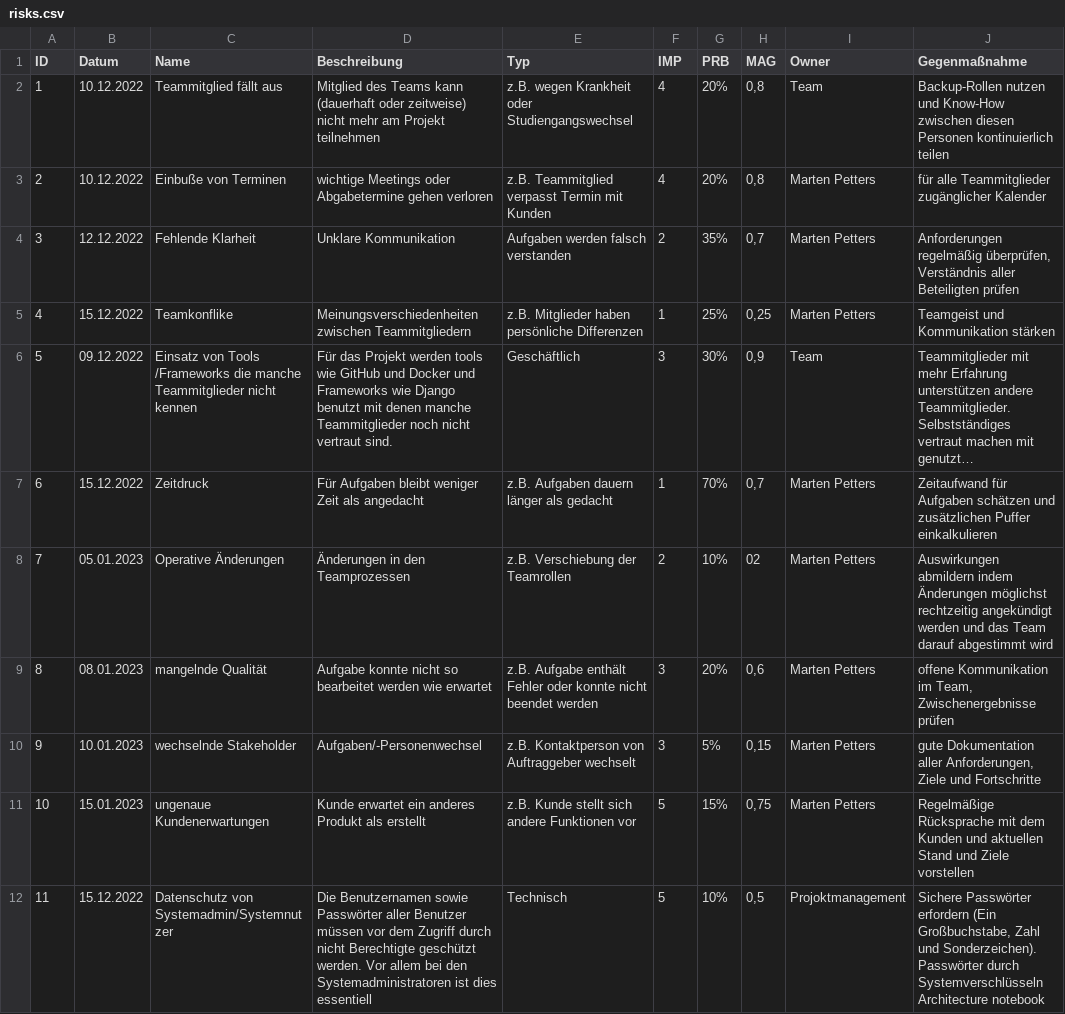
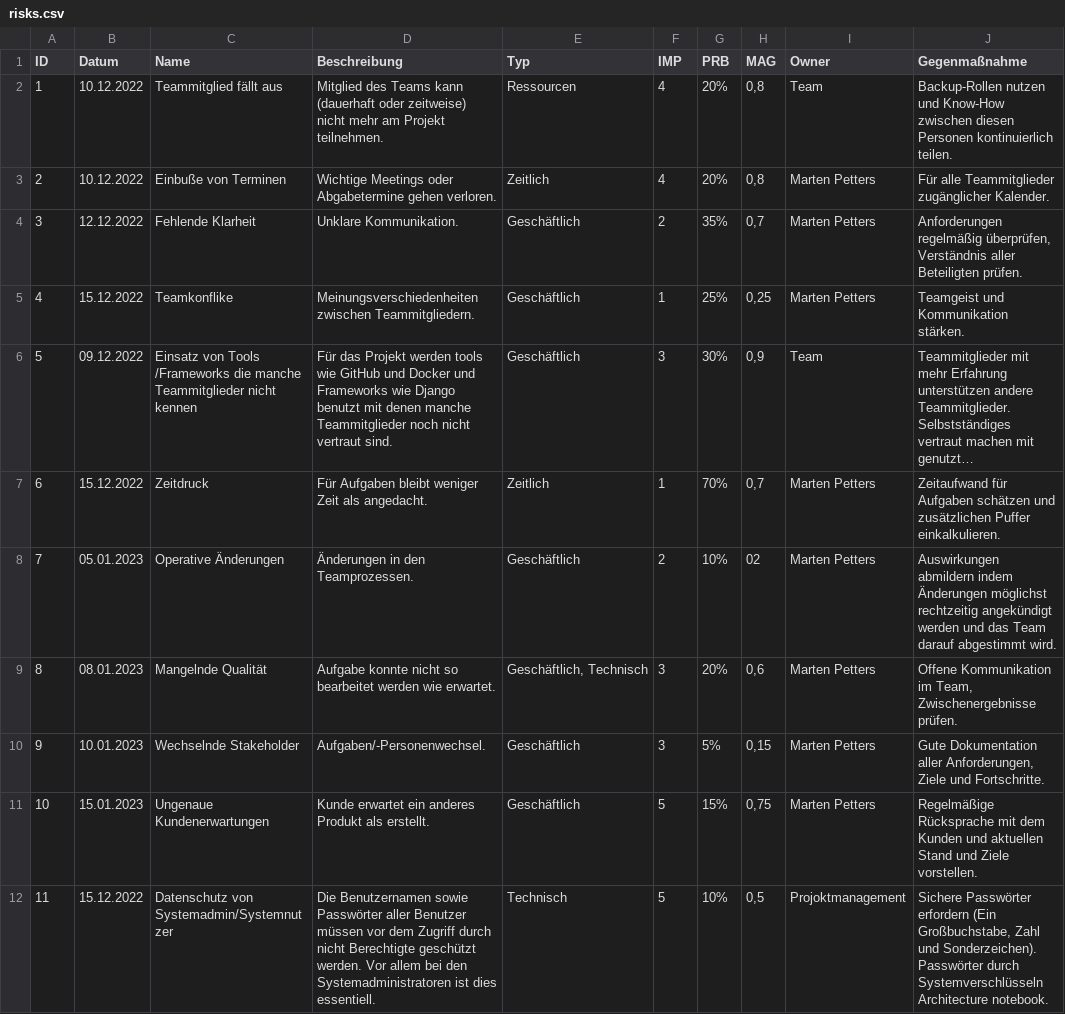
Before and after one commit to ABV-Tool/ABV_Tool, a CSV file: docs/project_management/risks.csv, drawn as a sheet; only a part is shown; long unchanged cells end in …; the diff covers the shown part only; the diff names each change by its address in the sheet, - before the commit and + after, or states it on an @@ line.

Commit message:
Risikoliste überarbeitet

```diff
--- a/docs/project_management/risks.csv
+++ b/docs/project_management/risks.csv
-D2 (Beschreibung): …am Projekt teilnehmen
+D2 (Beschreibung): …am Projekt teilnehmen.
-E2 (Typ): z.B. wegen Krankheit oder Studiengangswechsel
+E2 (Typ): Ressourcen
-J2 (Gegenmaßnahme): …Personen kontinuierlich teilen
+J2 (Gegenmaßnahme): …Personen kontinuierlich teilen.
-D3 (Beschreibung): wichtige Meetings oder Abgabetermine gehen verloren
+D3 (Beschreibung): Wichtige Meetings oder Abgabetermine gehen verloren.
-E3 (Typ): z.B. Teammitglied verpasst Termin mit Kunden
+E3 (Typ): Zeitlich
-J3 (Gegenmaßnahme): für alle Teammitglieder zugänglicher Kalender
+J3 (Gegenmaßnahme): Für alle Teammitglieder zugänglicher Kalender.
-D4 (Beschreibung): Unklare Kommunikation
+D4 (Beschreibung): Unklare Kommunikation.
-E4 (Typ): Aufgaben werden falsch verstanden
+E4 (Typ): Geschäftlich
-J4 (Gegenmaßnahme): …aller Beteiligten prüfen
+J4 (Gegenmaßnahme): …aller Beteiligten prüfen.
-D5 (Beschreibung): Meinungsverschiedenheiten zwischen Teammitgliedern
+D5 (Beschreibung): Meinungsverschiedenheiten zwischen Teammitgliedern.
-E5 (Typ): z.B. Mitglieder haben persönliche Differenzen
+E5 (Typ): Geschäftlich
-J5 (Gegenmaßnahme): Teamgeist und Kommunikation stärken
+J5 (Gegenmaßnahme): Teamgeist und Kommunikation stärken.
-D7 (Beschreibung): …Zeit als angedacht
+D7 (Beschreibung): …Zeit als angedacht.
-E7 (Typ): z.B. Aufgaben dauern länger als gedacht
+E7 (Typ): Zeitlich
-J7 (Gegenmaßnahme): …zusätzlichen Puffer einkalkulieren
+J7 (Gegenmaßnahme): …zusätzlichen Puffer einkalkulieren.
-D8 (Beschreibung): Änderungen in den Teamprozessen
+D8 (Beschreibung): Änderungen in den Teamprozessen.
-E8 (Typ): z.B. Verschiebung der Teamrollen
+E8 (Typ): Geschäftlich
-J8 (Gegenmaßnahme): …darauf abgestimmt wird
+J8 (Gegenmaßnahme): …darauf abgestimmt wird.
-C9 (Name): mangelnde Qualität
+C9 (Name): Mangelnde Qualität
-D9 (Beschreibung): …werden wie erwartet
+D9 (Beschreibung): …werden wie erwartet.
-E9 (Typ): z.B. Aufgabe enthält Fehler oder konnte nicht beendet werden
+E9 (Typ): Geschäftlich, Technisch
-J9 (Gegenmaßnahme): offene Kommunikation im Team, Zwischenergebnisse prüfen
+J9 (Gegenmaßnahme): Offene Kommunikation im Team, Zwischenergebnisse prüfen.
-C10 (Name): wechselnde Stakeholder
+C10 (Name): Wechselnde Stakeholder
-D10 (Beschreibung): Aufgaben/-Personenwechsel
+D10 (Beschreibung): Aufgaben/-Personenwechsel.
-E10 (Typ): z.B. Kontaktperson von Auftraggeber wechselt
+E10 (Typ): Geschäftlich
-J10 (Gegenmaßnahme): gute Dokumentation aller Anforderungen, Ziele und Fortschritte
+J10 (Gegenmaßnahme): Gute Dokumentation aller Anforderungen, Ziele und Fortschritte.
-C11 (Name): ungenaue Kundenerwartungen
+C11 (Name): Ungenaue Kundenerwartungen
-D11 (Beschreibung): …Produkt als erstellt
+D11 (Beschreibung): …Produkt als erstellt.
-E11 (Typ): z.B. Kunde stellt sich andere Funktionen vor
+E11 (Typ): Geschäftlich
-J11 (Gegenmaßnahme): …und Ziele vorstellen
+J11 (Gegenmaßnahme): …und Ziele vorstellen.
-D12 (Beschreibung): …ist dies essentiell
+D12 (Beschreibung): …ist dies essentiell.
-J12 (Gegenmaßnahme): …Systemverschlüsseln Architecture notebook
+J12 (Gegenmaßnahme): …Systemverschlüsseln Architecture notebook.
```
Also changed, not shown: 1 edited cell elsewhere in this file.
